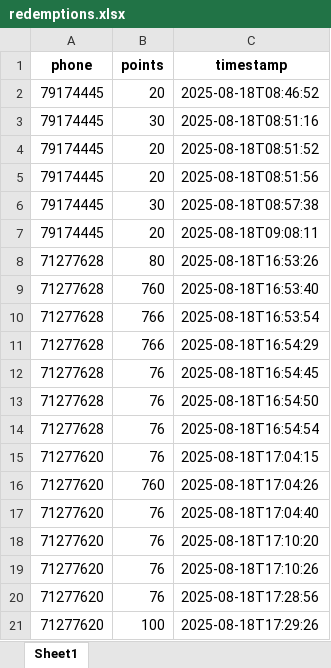
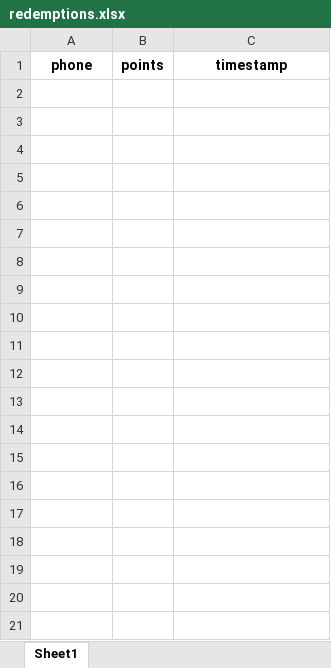
Before and after one commit to theamoubarakk/teetee, an Excel workbook: redemptions.xlsx, sheet Sheet1, drawn as a sheet; only a part is shown; values as stored, in another font and other column widths than the file's, no borders; the diff covers the shown part only; the diff names each change by its address in the sheet, - before the commit and + after, or states it on an @@ line.

Commit message:
Reset redemptions.xlsx (clear all data)

```diff
--- a/redemptions.xlsx (sheet Sheet1)
+++ b/redemptions.xlsx (sheet Sheet1)
-row 2: 79174445 | 20 | 2025-08-18T08:46:52
-row 3: 79174445 | 30 | 2025-08-18T08:51:16
-row 4: 79174445 | 20 | 2025-08-18T08:51:52
-row 5: 79174445 | 20 | 2025-08-18T08:51:56
-row 6: 79174445 | 30 | 2025-08-18T08:57:38
-row 7: 79174445 | 20 | 2025-08-18T09:08:11
-row 8: 71277628 | 80 | 2025-08-18T16:53:26
-row 9: 71277628 | 760 | 2025-08-18T16:53:40
-row 10: 71277628 | 766 | 2025-08-18T16:53:54
-row 11: 71277628 | 766 | 2025-08-18T16:54:29
-row 12: 71277628 | 76 | 2025-08-18T16:54:45
-row 13: 71277628 | 76 | 2025-08-18T16:54:50
-row 14: 71277628 | 76 | 2025-08-18T16:54:54
-row 15: 71277620 | 76 | 2025-08-18T17:04:15
-row 16: 71277620 | 760 | 2025-08-18T17:04:26
-row 17: 71277620 | 76 | 2025-08-18T17:04:40
-row 18: 71277620 | 76 | 2025-08-18T17:10:20
-row 19: 71277620 | 76 | 2025-08-18T17:10:26
-row 20: 71277620 | 76 | 2025-08-18T17:28:56
-row 21: 71277620 | 100 | 2025-08-18T17:29:26
```
Also changed, not shown: 9 removed rows elsewhere in this sheet.
